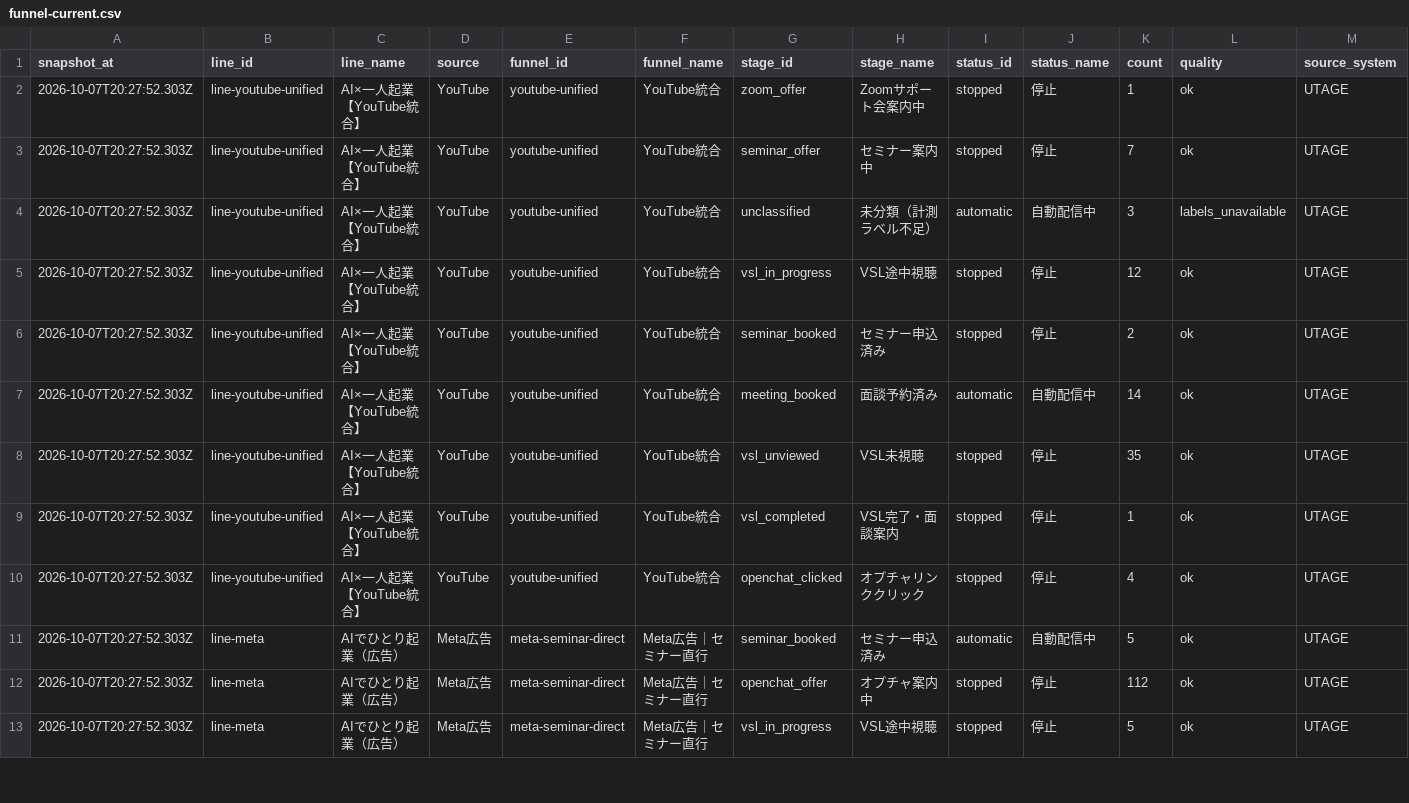
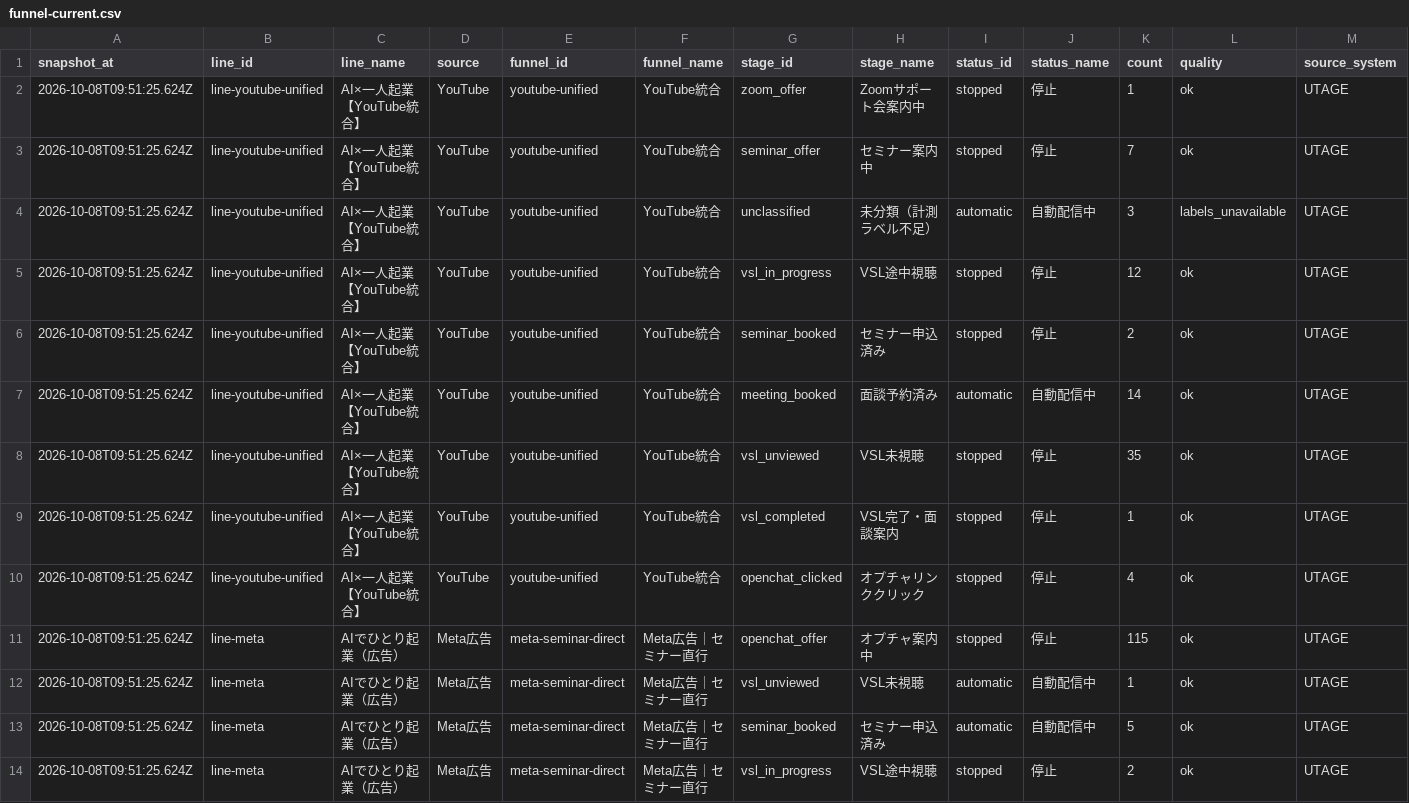
Before and after one commit to puuku0510/suya-youtube-line-dashboard, a CSV file: funnel-current.csv, drawn as a sheet; only a part is shown; the diff covers the shown part only.

Commit message:
Update dashboard data

```diff
--- a/funnel-current.csv
+++ b/funnel-current.csv
@@ -1,13 +1,14 @@
 snapshot_at,line_id,line_name,source,funnel_id,funnel_name,stage_id,stage_name,status_id,status_name,count,quality,source_system
-2026-10-07T20:27:52.303Z,line-youtube-unified,AI×一人起業【YouTube統合】,YouTube,youtube-unified,YouTube統合,zoom_offer,Zoomサポート会案内中,stopped,停止,1,ok,UTAGE
-2026-10-07T20:27:52.303Z,line-youtube-unified,AI×一人起業【YouTube統合】,YouTube,youtube-unified,YouTube統合,seminar_offer,セミナー案内中,stopped,停止,7,ok,UTAGE
-2026-10-07T20:27:52.303Z,line-youtube-unified,AI×一人起業【YouTube統合】,YouTube,youtube-unified,YouTube統合,unclassified,未分類（計測ラベル不足）,automatic,自動配信中,3,labels_unavailable,UTAGE
-2026-10-07T20:27:52.303Z,line-youtube-unified,AI×一人起業【YouTube統合】,YouTube,youtube-unified,YouTube統合,vsl_in_progress,VSL途中視聴,stopped,停止,12,ok,UTAGE
-2026-10-07T20:27:52.303Z,line-youtube-unified,AI×一人起業【YouTube統合】,YouTube,youtube-unified,YouTube統合,seminar_booked,セミナー申込済み,stopped,停止,2,ok,UTAGE
-2026-10-07T20:27:52.303Z,line-youtube-unified,AI×一人起業【YouTube統合】,YouTube,youtube-unified,YouTube統合,meeting_booked,面談予約済み,automatic,自動配信中,14,ok,UTAGE
-2026-10-07T20:27:52.303Z,line-youtube-unified,AI×一人起業【YouTube統合】,YouTube,youtube-unified,YouTube統合,vsl_unviewed,VSL未視聴,stopped,停止,35,ok,UTAGE
-2026-10-07T20:27:52.303Z,line-youtube-unified,AI×一人起業【YouTube統合】,YouTube,youtube-unified,YouTube統合,vsl_completed,VSL完了・面談案内,stopped,停止,1,ok,UTAGE
-2026-10-07T20:27:52.303Z,line-youtube-unified,AI×一人起業【YouTube統合】,YouTube,youtube-unified,YouTube統合,openchat_clicked,オプチャリンククリック,stopped,停止,4,ok,UTAGE
-2026-10-07T20:27:52.303Z,line-meta,AIでひとり起業（広告）,Meta広告,meta-seminar-direct,Meta広告｜セミナー直行,seminar_booked,セミナー申込済み,automatic,自動配信中,5,ok,UTAGE
-2026-10-07T20:27:52.303Z,line-meta,AIでひとり起業（広告）,Meta広告,meta-seminar-direct,Meta広告｜セミナー直行,openchat_offer,オプチャ案内中,stopped,停止,112,ok,UTAGE
-2026-10-07T20:27:52.303Z,line-meta,AIでひとり起業（広告）,Meta広告,meta-seminar-direct,Meta広告｜セミナー直行,vsl_in_progress,VSL途中視聴,stopped,停止,5,ok,UTAGE
+2026-10-08T09:51:25.624Z,line-youtube-unified,AI×一人起業【YouTube統合】,YouTube,youtube-unified,YouTube統合,zoom_offer,Zoomサポート会案内中,stopped,停止,1,ok,UTAGE
+2026-10-08T09:51:25.624Z,line-youtube-unified,AI×一人起業【YouTube統合】,YouTube,youtube-unified,YouTube統合,seminar_offer,セミナー案内中,stopped,停止,7,ok,UTAGE
+2026-10-08T09:51:25.624Z,line-youtube-unified,AI×一人起業【YouTube統合】,YouTube,youtube-unified,YouTube統合,unclassified,未分類（計測ラベル不足）,automatic,自動配信中,3,labels_unavailable,UTAGE
+2026-10-08T09:51:25.624Z,line-youtube-unified,AI×一人起業【YouTube統合】,YouTube,youtube-unified,YouTube統合,vsl_in_progress,VSL途中視聴,stopped,停止,12,ok,UTAGE
+2026-10-08T09:51:25.624Z,line-youtube-unified,AI×一人起業【YouTube統合】,YouTube,youtube-unified,YouTube統合,seminar_booked,セミナー申込済み,stopped,停止,2,ok,UTAGE
+2026-10-08T09:51:25.624Z,line-youtube-unified,AI×一人起業【YouTube統合】,YouTube,youtube-unified,YouTube統合,meeting_booked,面談予約済み,automatic,自動配信中,14,ok,UTAGE
+2026-10-08T09:51:25.624Z,line-youtube-unified,AI×一人起業【YouTube統合】,YouTube,youtube-unified,YouTube統合,vsl_unviewed,VSL未視聴,stopped,停止,35,ok,UTAGE
+2026-10-08T09:51:25.624Z,line-youtube-unified,AI×一人起業【YouTube統合】,YouTube,youtube-unified,YouTube統合,vsl_completed,VSL完了・面談案内,stopped,停止,1,ok,UTAGE
+2026-10-08T09:51:25.624Z,line-youtube-unified,AI×一人起業【YouTube統合】,YouTube,youtube-unified,YouTube統合,openchat_clicked,オプチャリンククリック,stopped,停止,4,ok,UTAGE
+2026-10-08T09:51:25.624Z,line-meta,AIでひとり起業（広告）,Meta広告,meta-seminar-direct,Meta広告｜セミナー直行,openchat_offer,オプチャ案内中,stopped,停止,115,ok,UTAGE
+2026-10-08T09:51:25.624Z,line-meta,AIでひとり起業（広告）,Meta広告,meta-seminar-direct,Meta広告｜セミナー直行,vsl_unviewed,VSL未視聴,automatic,自動配信中,1,ok,UTAGE
+2026-10-08T09:51:25.624Z,line-meta,AIでひとり起業（広告）,Meta広告,meta-seminar-direct,Meta広告｜セミナー直行,seminar_booked,セミナー申込済み,automatic,自動配信中,5,ok,UTAGE
+2026-10-08T09:51:25.624Z,line-meta,AIでひとり起業（広告）,Meta広告,meta-seminar-direct,Meta広告｜セミナー直行,vsl_in_progress,VSL途中視聴,stopped,停止,2,ok,UTAGE
```
Also changed, not shown: 1 added row and 42 edited cells elsewhere in this file, funnel-cohort.csv, funnel-sync-health.csv, 1 other file.
